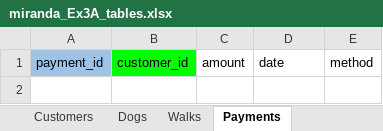
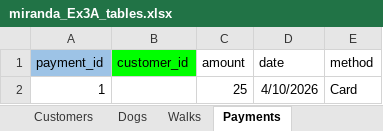
Before and after one commit to namimo06-oss/W2_Workshop, an Excel workbook: miranda_Ex3A_tables.xlsx, sheet Payments, drawn as a sheet; values as stored, in another font and other column widths than the file's, no borders; the diff names each change by its address in the sheet, - before the commit and + after, or states it on an @@ line.

```diff
--- a/miranda_Ex3A_tables.xlsx (sheet Payments)
+++ b/miranda_Ex3A_tables.xlsx (sheet Payments)
+row 2: 1 |  | 25 | 4/10/2026 | Card
```
Also changed, not shown: sheet Customers, sheet Walks, sheet Dogs, 5 other files.
